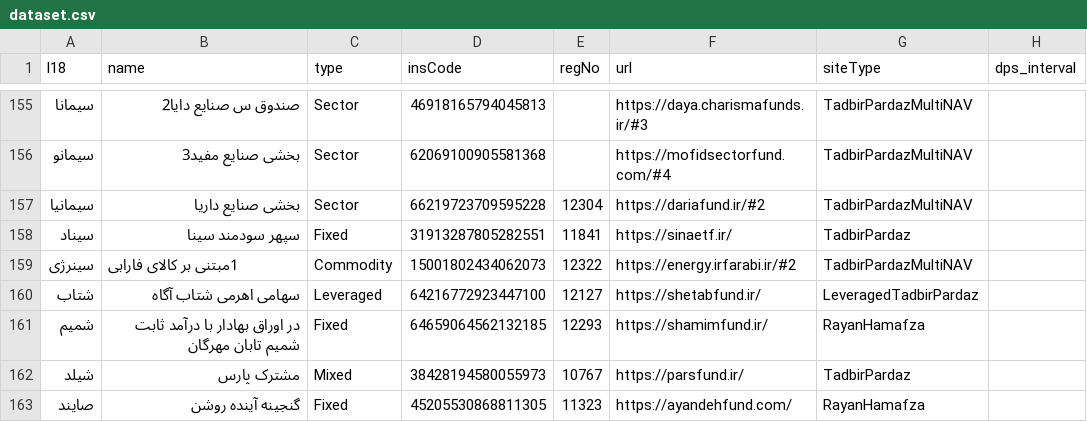
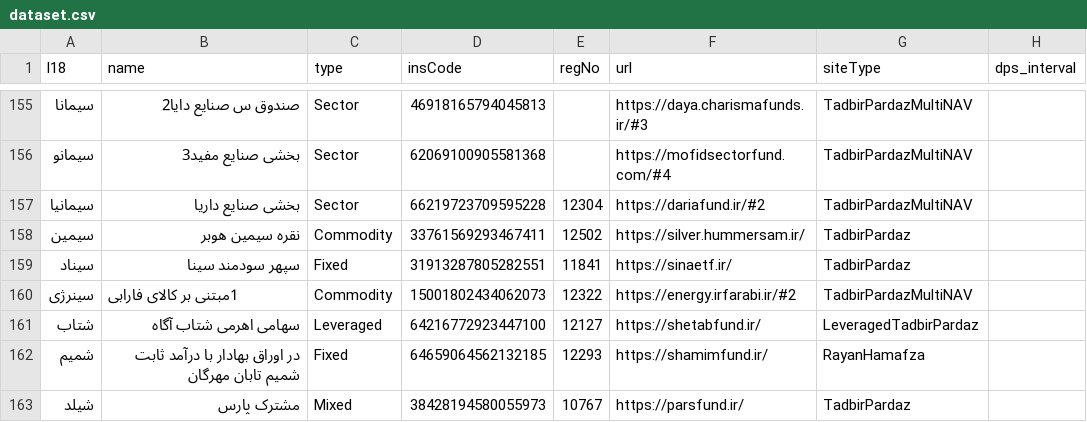
Before and after one commit to 5j9/iranetf, a CSV file: iranetf/dataset.csv, drawn as a sheet; only a part is shown, gaps mark what is left out; the shorter side is filled out with more unchanged rows.

Commit message:
add سیمین
closes #115

```diff
--- a/iranetf/dataset.csv
+++ b/iranetf/dataset.csv
@@ -157,2 +157,3 @@
 سیمانیا,بخشی صنایع داریا,Sector,66219723709595228,12304,https://dariafund.ir/#2,TadbirPardazMultiNAV,
+سیمین,نقره سیمین هوبر,Commodity,33761569293467411,12502,https://silver.hummersam.ir/,TadbirPardaz,
 سیناد,سپهر سودمند سینا,Fixed,31913287805282551,11841,https://sinaetf.ir/,TadbirPardaz,
```
